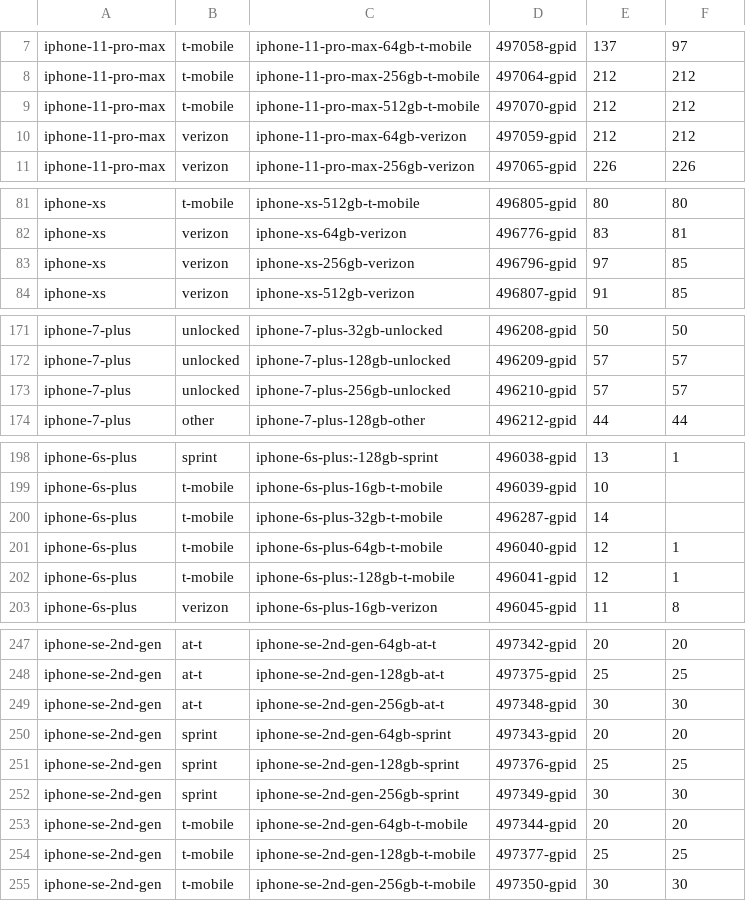
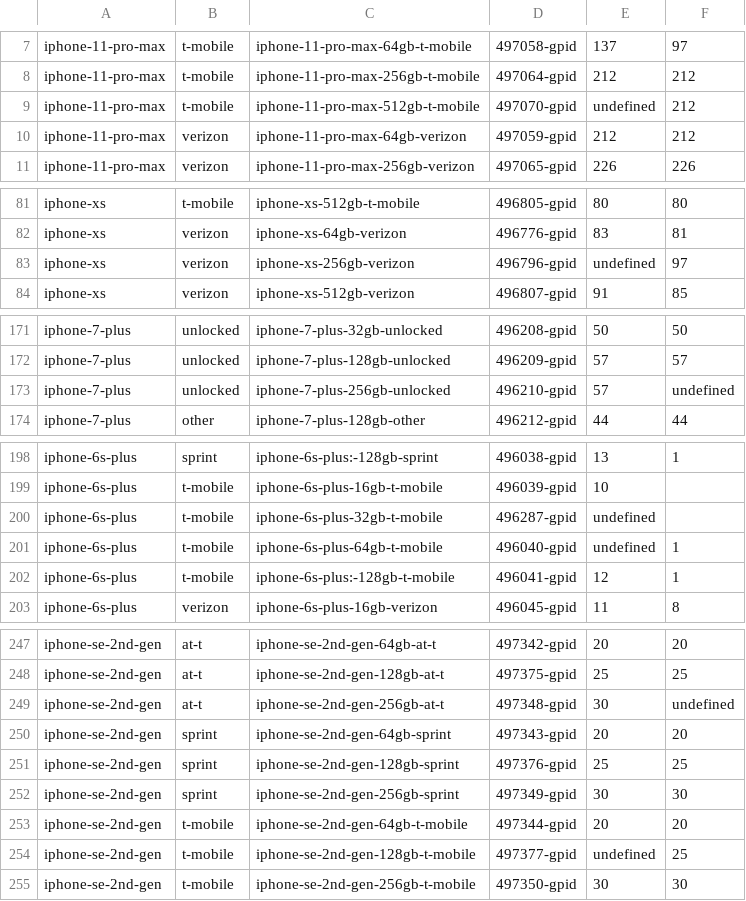
Before and after one commit to joshua-t-liu/gazelle, a CSV file: results/results.csv, drawn as a sheet; only a part is shown, gaps mark what is left out; the diff covers the shown part only.

```diff
--- a/results/results.csv
+++ b/results/results.csv
@@ -8,3 +8,3 @@ iphone-11-pro-max,t-mobile,iphone-11-pro-max-64gb-t-mobile,497058-gpid,137,97
 iphone-11-pro-max,t-mobile,iphone-11-pro-max-256gb-t-mobile,497064-gpid,212,212
-iphone-11-pro-max,t-mobile,iphone-11-pro-max-512gb-t-mobile,497070-gpid,212,212
+iphone-11-pro-max,t-mobile,iphone-11-pro-max-512gb-t-mobile,497070-gpid,undefined,212
 iphone-11-pro-max,verizon,iphone-11-pro-max-64gb-verizon,497059-gpid,212,212
@@ -82,3 +82,3 @@ iphone-xs,t-mobile,iphone-xs-512gb-t-mobile,496805-gpid,80,80
 iphone-xs,verizon,iphone-xs-64gb-verizon,496776-gpid,83,81
-iphone-xs,verizon,iphone-xs-256gb-verizon,496796-gpid,97,85
+iphone-xs,verizon,iphone-xs-256gb-verizon,496796-gpid,undefined,97
 iphone-xs,verizon,iphone-xs-512gb-verizon,496807-gpid,91,85
@@ -172,3 +172,3 @@ iphone-7-plus,unlocked,iphone-7-plus-32gb-unlocked,496208-gpid,50,50
 iphone-7-plus,unlocked,iphone-7-plus-128gb-unlocked,496209-gpid,57,57
-iphone-7-plus,unlocked,iphone-7-plus-256gb-unlocked,496210-gpid,57,57
+iphone-7-plus,unlocked,iphone-7-plus-256gb-unlocked,496210-gpid,57,undefined
 iphone-7-plus,other,iphone-7-plus-128gb-other,496212-gpid,44,44
@@ -199,4 +199,4 @@ iphone-6s-plus,sprint,iphone-6s-plus:-128gb-sprint,496038-gpid,13,1
 iphone-6s-plus,t-mobile,iphone-6s-plus-16gb-t-mobile,496039-gpid,10,
-iphone-6s-plus,t-mobile,iphone-6s-plus-32gb-t-mobile,496287-gpid,14,
-iphone-6s-plus,t-mobile,iphone-6s-plus-64gb-t-mobile,496040-gpid,12,1
+iphone-6s-plus,t-mobile,iphone-6s-plus-32gb-t-mobile,496287-gpid,undefined,
+iphone-6s-plus,t-mobile,iphone-6s-plus-64gb-t-mobile,496040-gpid,undefined,1
 iphone-6s-plus,t-mobile,iphone-6s-plus:-128gb-t-mobile,496041-gpid,12,1
@@ -248,3 +248,3 @@ iphone-se-2nd-gen,at-t,iphone-se-2nd-gen-64gb-at-t,497342-gpid,20,20
 iphone-se-2nd-gen,at-t,iphone-se-2nd-gen-128gb-at-t,497375-gpid,25,25
-iphone-se-2nd-gen,at-t,iphone-se-2nd-gen-256gb-at-t,497348-gpid,30,30
+iphone-se-2nd-gen,at-t,iphone-se-2nd-gen-256gb-at-t,497348-gpid,30,undefined
 iphone-se-2nd-gen,sprint,iphone-se-2nd-gen-64gb-sprint,497343-gpid,20,20
@@ -253,3 +253,3 @@ iphone-se-2nd-gen,sprint,iphone-se-2nd-gen-256gb-sprint,497349-gpid,30,30
 iphone-se-2nd-gen,t-mobile,iphone-se-2nd-gen-64gb-t-mobile,497344-gpid,20,20
-iphone-se-2nd-gen,t-mobile,iphone-se-2nd-gen-128gb-t-mobile,497377-gpid,25,25
+iphone-se-2nd-gen,t-mobile,iphone-se-2nd-gen-128gb-t-mobile,497377-gpid,undefined,25
 iphone-se-2nd-gen,t-mobile,iphone-se-2nd-gen-256gb-t-mobile,497350-gpid,30,30
```
Also changed, not shown: 5 edited cells elsewhere in this file, 13 other files.
